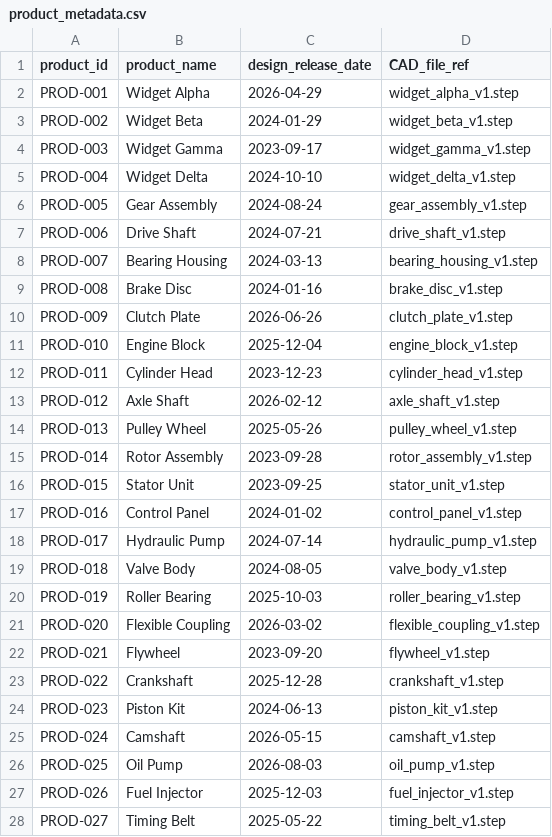
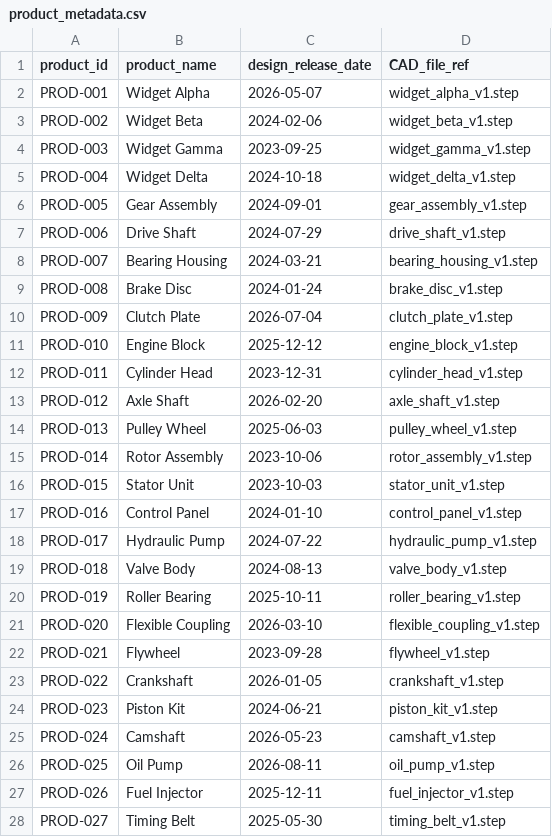
Before and after one commit to ARKTECQ/mes-plm-data-pipeline, a CSV file: data/raw/plm/product_metadata.csv, drawn as a sheet; only a part is shown; the diff covers the shown part only.

```diff
--- a/data/raw/plm/product_metadata.csv
+++ b/data/raw/plm/product_metadata.csv
@@ -1,28 +1,28 @@
 product_id,product_name,design_release_date,CAD_file_ref
-PROD-001,Widget Alpha,2026-04-29,widget_alpha_v1.step
-PROD-002,Widget Beta,2024-01-29,widget_beta_v1.step
-PROD-003,Widget Gamma,2023-09-17,widget_gamma_v1.step
-PROD-004,Widget Delta,2024-10-10,widget_delta_v1.step
-PROD-005,Gear Assembly,2024-08-24,gear_assembly_v1.step
-PROD-006,Drive Shaft,2024-07-21,drive_shaft_v1.step
-PROD-007,Bearing Housing,2024-03-13,bearing_housing_v1.step
-PROD-008,Brake Disc,2024-01-16,brake_disc_v1.step
-PROD-009,Clutch Plate,2026-06-26,clutch_plate_v1.step
-PROD-010,Engine Block,2025-12-04,engine_block_v1.step
-PROD-011,Cylinder Head,2023-12-23,cylinder_head_v1.step
-PROD-012,Axle Shaft,2026-02-12,axle_shaft_v1.step
-PROD-013,Pulley Wheel,2025-05-26,pulley_wheel_v1.step
-PROD-014,Rotor Assembly,2023-09-28,rotor_assembly_v1.step
-PROD-015,Stator Unit,2023-09-25,stator_unit_v1.step
-PROD-016,Control Panel,2024-01-02,control_panel_v1.step
-PROD-017,Hydraulic Pump,2024-07-14,hydraulic_pump_v1.step
-PROD-018,Valve Body,2024-08-05,valve_body_v1.step
-PROD-019,Roller Bearing,2025-10-03,roller_bearing_v1.step
-PROD-020,Flexible Coupling,2026-03-02,flexible_coupling_v1.step
-PROD-021,Flywheel,2023-09-20,flywheel_v1.step
-PROD-022,Crankshaft,2025-12-28,crankshaft_v1.step
-PROD-023,Piston Kit,2024-06-13,piston_kit_v1.step
-PROD-024,Camshaft,2026-05-15,camshaft_v1.step
-PROD-025,Oil Pump,2026-08-03,oil_pump_v1.step
-PROD-026,Fuel Injector,2025-12-03,fuel_injector_v1.step
-PROD-027,Timing Belt,2025-05-22,timing_belt_v1.step
+PROD-001,Widget Alpha,2026-05-07,widget_alpha_v1.step
+PROD-002,Widget Beta,2024-02-06,widget_beta_v1.step
+PROD-003,Widget Gamma,2023-09-25,widget_gamma_v1.step
+PROD-004,Widget Delta,2024-10-18,widget_delta_v1.step
+PROD-005,Gear Assembly,2024-09-01,gear_assembly_v1.step
+PROD-006,Drive Shaft,2024-07-29,drive_shaft_v1.step
+PROD-007,Bearing Housing,2024-03-21,bearing_housing_v1.step
+PROD-008,Brake Disc,2024-01-24,brake_disc_v1.step
+PROD-009,Clutch Plate,2026-07-04,clutch_plate_v1.step
+PROD-010,Engine Block,2025-12-12,engine_block_v1.step
+PROD-011,Cylinder Head,2023-12-31,cylinder_head_v1.step
+PROD-012,Axle Shaft,2026-02-20,axle_shaft_v1.step
+PROD-013,Pulley Wheel,2025-06-03,pulley_wheel_v1.step
+PROD-014,Rotor Assembly,2023-10-06,rotor_assembly_v1.step
+PROD-015,Stator Unit,2023-10-03,stator_unit_v1.step
+PROD-016,Control Panel,2024-01-10,control_panel_v1.step
+PROD-017,Hydraulic Pump,2024-07-22,hydraulic_pump_v1.step
+PROD-018,Valve Body,2024-08-13,valve_body_v1.step
+PROD-019,Roller Bearing,2025-10-11,roller_bearing_v1.step
+PROD-020,Flexible Coupling,2026-03-10,flexible_coupling_v1.step
+PROD-021,Flywheel,2023-09-28,flywheel_v1.step
+PROD-022,Crankshaft,2026-01-05,crankshaft_v1.step
+PROD-023,Piston Kit,2024-06-21,piston_kit_v1.step
+PROD-024,Camshaft,2026-05-23,camshaft_v1.step
+PROD-025,Oil Pump,2026-08-11,oil_pump_v1.step
+PROD-026,Fuel Injector,2025-12-11,fuel_injector_v1.step
+PROD-027,Timing Belt,2025-05-30,timing_belt_v1.step
```
Also changed, not shown: 73 edited cells elsewhere in this file, data/raw/mes/downtime_events.csv, data/raw/mes/machine_logs.csv, 21 other files.
